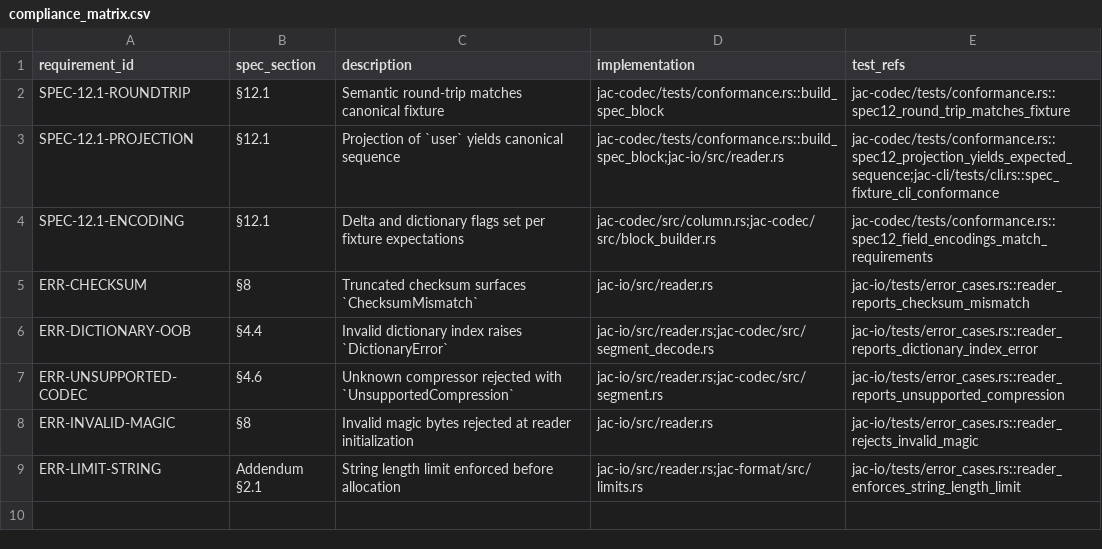
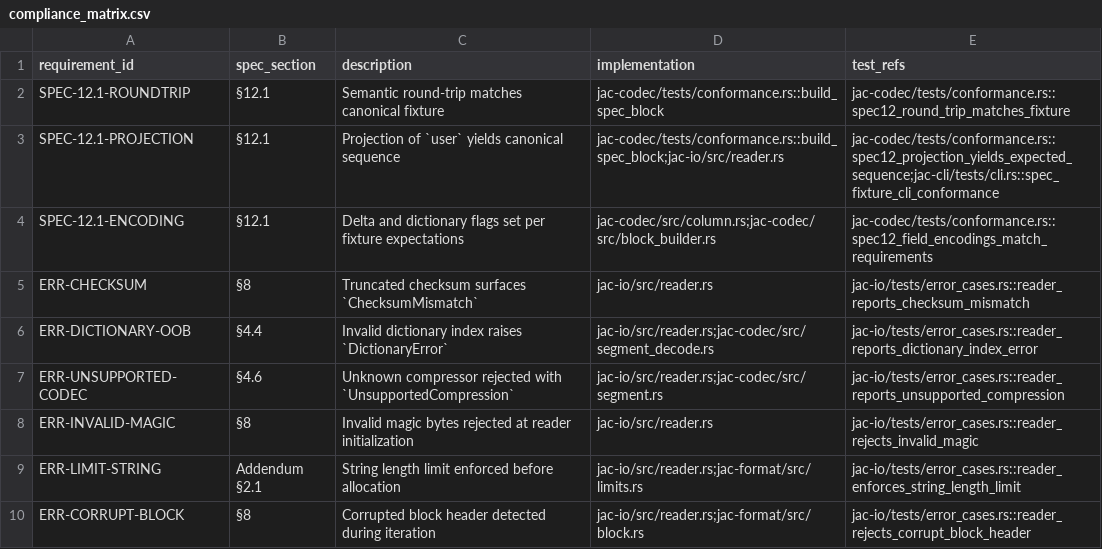
Before and after one commit to iambrandonn/jac, a CSV file: docs/compliance_matrix.csv, drawn as a sheet; the diff names each change by its address in the sheet, - before the commit and + after, or states it on an @@ line.

Commit message:
Phase 9 Work: - Added a targeted test that corrupts the block header magic and verifies the reader emits JacError::CorruptBlock (jac-io/tests/error_cases.rs:235), filling another slot in the error matrix.   - Extended docs/compliance_matrix.csv with ERR-CORRUPT-BLOCK, linking the implementation and test (jac-io/tests/error_cases.rs::reader_rejects_corrupt_block_header).   - cargo run -p xtask now validates the updated matrix successfully.

```diff
--- a/docs/compliance_matrix.csv
+++ b/docs/compliance_matrix.csv
+row 10: ERR-CORRUPT-BLOCK | §8 | Corrupted block header detected during iteration | jac-io/src/reader.rs;jac-format/src/block.rs | jac-io/tests/error_cases.rs::reader_rejects_corrupt_block_header
```
Also changed, not shown: 1 other file.
